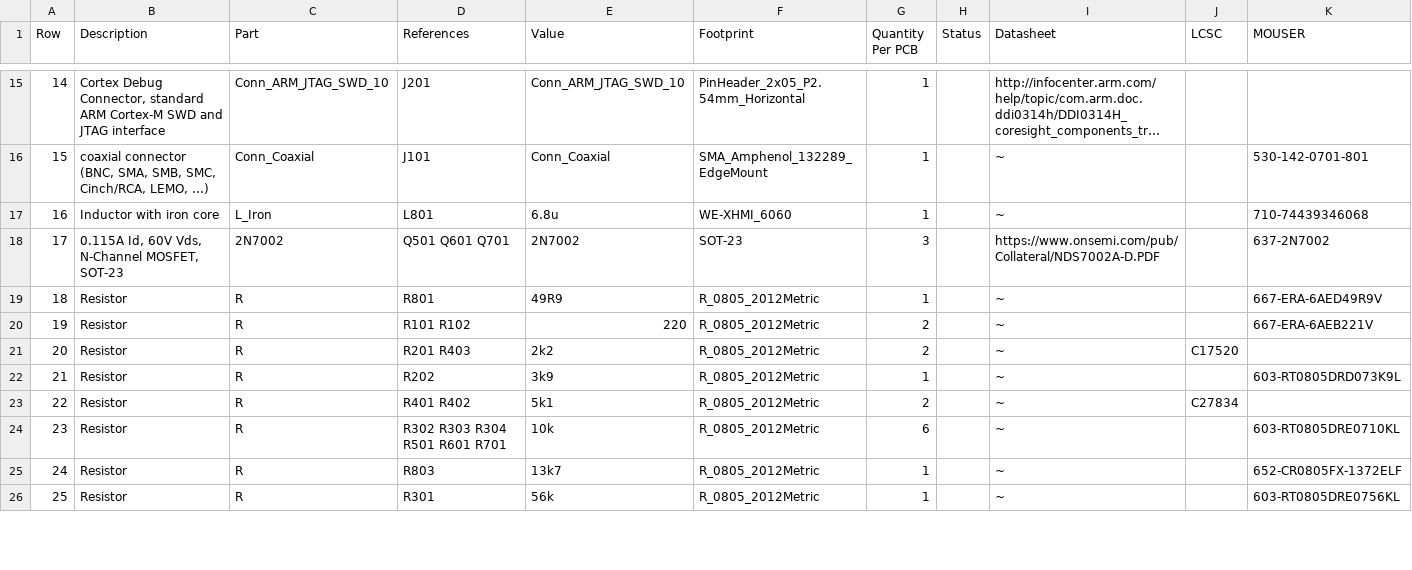
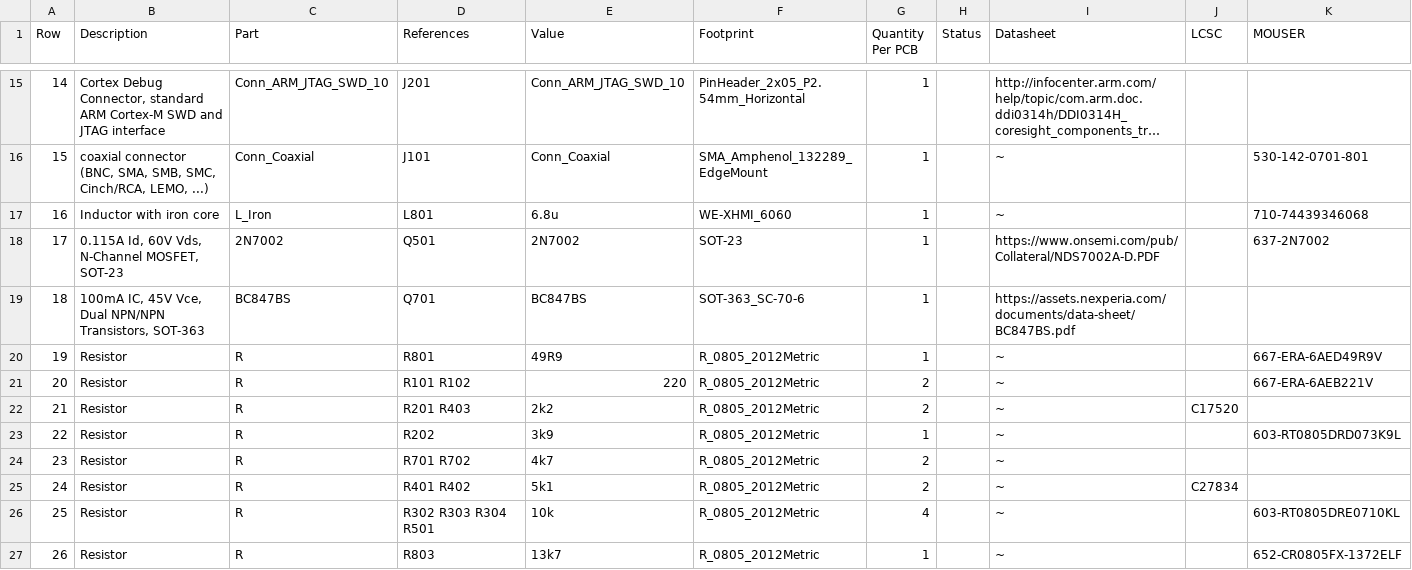
Before and after one commit to OE5XRX/HW-Module-FMTransceiver, a CSV file: main-bom.csv, drawn as a sheet; only a part is shown, gaps mark what is left out; the shorter side is filled out with more unchanged rows; long unchanged cells end in …; addresses are those after the commit; the diff covers the shown part only; the diff names each change by its address in the sheet, - before the commit and + after, or states it on an @@ line.

```diff
--- a/main-bom.csv
+++ b/main-bom.csv
-D18 (References): Q501 Q601 Q701
+D18 (References): Q501
-G18 (Quantity Per PCB): 3
+G18 (Quantity Per PCB): 1
+row 19: 18 | 100mA IC, 45V Vce, Dual NPN/NPN Transistors, SOT-363 | BC847BS | Q701 | BC847BS | SOT-363_SC-70-6 | 1 |  | https://assets.nexperia.com/documents/data-sheet/BC847BS.pdf
@@ column A (Row) renumbered from row 20 down @@
+row 24: 23 | Resistor | R | R701 R702 | 4k7 | R_0805_2012Metric | 2 |  | ~
-D26 (References): R302 R303 R304 R501 R601 R701
+D26 (References): R302 R303 R304 R501
-G26 (Quantity Per PCB): 6
+G26 (Quantity Per PCB): 4
```
Also changed, not shown: 1 added row and 10 edited cells elsewhere in this file, JLCPCB/main_cpl_jlc.csv, 10 other files.
